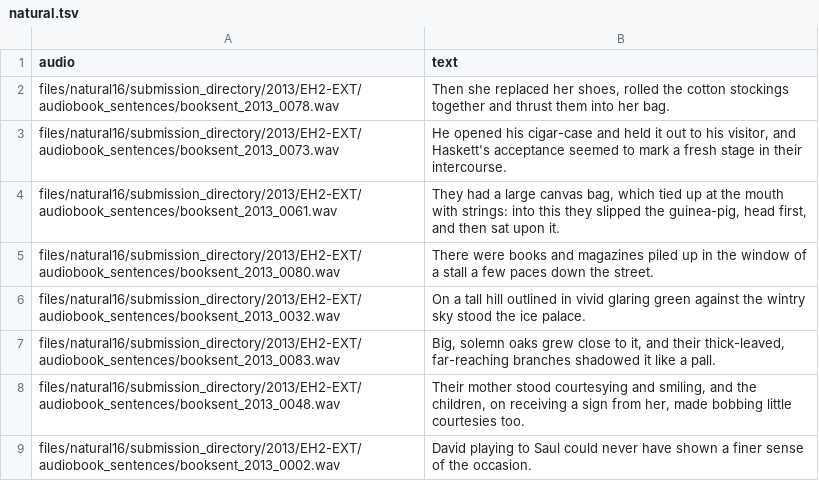
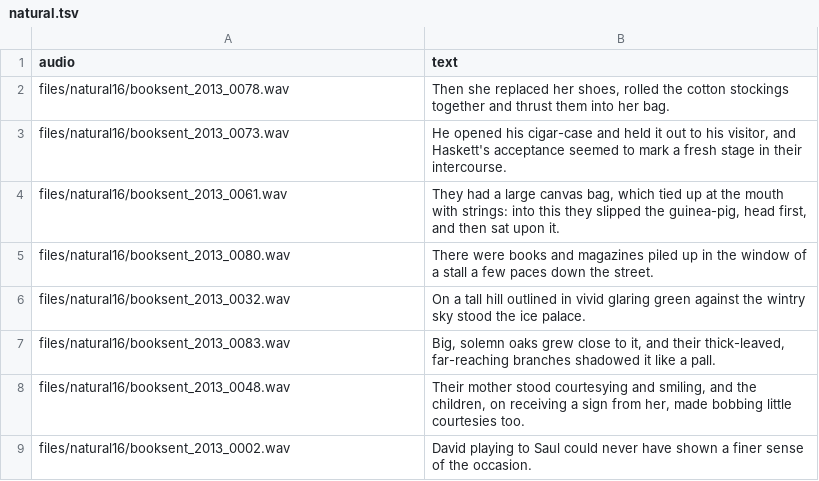
Before and after one commit to sigmedia/bc_2013_extension, a TSV file: evaluation/ranked-choice-voting/systems/core_test/natural.tsv, drawn as a sheet.

```diff
--- a/evaluation/ranked-choice-voting/systems/core_test/natural.tsv
+++ b/evaluation/ranked-choice-voting/systems/core_test/natural.tsv
@@ -1,9 +1,9 @@
 audio	text
-files/natural16/submission_directory/2013/EH2-EXT/audiobook_sentences/booksent_2013_0078.wav	Then she replaced her shoes, rolled the cotton stockings together and thrust them into her bag.
-files/natural16/submission_directory/2013/EH2-EXT/audiobook_sentences/booksent_2013_0073.wav	He opened his cigar-case and held it out to his visitor, and Haskett's acceptance seemed to mark a fresh stage in their intercourse.
-files/natural16/submission_directory/2013/EH2-EXT/audiobook_sentences/booksent_2013_0061.wav	They had a large canvas bag, which tied up at the mouth with strings: into this they slipped the guinea-pig, head first, and then sat upon it.
-files/natural16/submission_directory/2013/EH2-EXT/audiobook_sentences/booksent_2013_0080.wav	There were books and magazines piled up in the window of a stall a few paces down the street.
-files/natural16/submission_directory/2013/EH2-EXT/audiobook_sentences/booksent_2013_0032.wav	On a tall hill outlined in vivid glaring green against the wintry sky stood the ice palace.
-files/natural16/submission_directory/2013/EH2-EXT/audiobook_sentences/booksent_2013_0083.wav	Big, solemn oaks grew close to it, and their thick-leaved, far-reaching branches shadowed it like a pall.
-files/natural16/submission_directory/2013/EH2-EXT/audiobook_sentences/booksent_2013_0048.wav	Their mother stood courtesying and smiling, and the children, on receiving a sign from her, made bobbing little courtesies too.
-files/natural16/submission_directory/2013/EH2-EXT/audiobook_sentences/booksent_2013_0002.wav	David playing to Saul could never have shown a finer sense of the occasion.
+files/natural16/booksent_2013_0078.wav	Then she replaced her shoes, rolled the cotton stockings together and thrust them into her bag.
+files/natural16/booksent_2013_0073.wav	He opened his cigar-case and held it out to his visitor, and Haskett's acceptance seemed to mark a fresh stage in their intercourse.
+files/natural16/booksent_2013_0061.wav	They had a large canvas bag, which tied up at the mouth with strings: into this they slipped the guinea-pig, head first, and then sat upon it.
+files/natural16/booksent_2013_0080.wav	There were books and magazines piled up in the window of a stall a few paces down the street.
+files/natural16/booksent_2013_0032.wav	On a tall hill outlined in vivid glaring green against the wintry sky stood the ice palace.
+files/natural16/booksent_2013_0083.wav	Big, solemn oaks grew close to it, and their thick-leaved, far-reaching branches shadowed it like a pall.
+files/natural16/booksent_2013_0048.wav	Their mother stood courtesying and smiling, and the children, on receiving a sign from her, made bobbing little courtesies too.
+files/natural16/booksent_2013_0002.wav	David playing to Saul could never have shown a finer sense of the occasion.
```
Also changed, not shown: evaluation/ranked-choice-voting/systems/core_test/degraded.tsv, evaluation/ranked-choice-voting/systems/core_test/fastpitch_wg.tsv, 12 other files.
